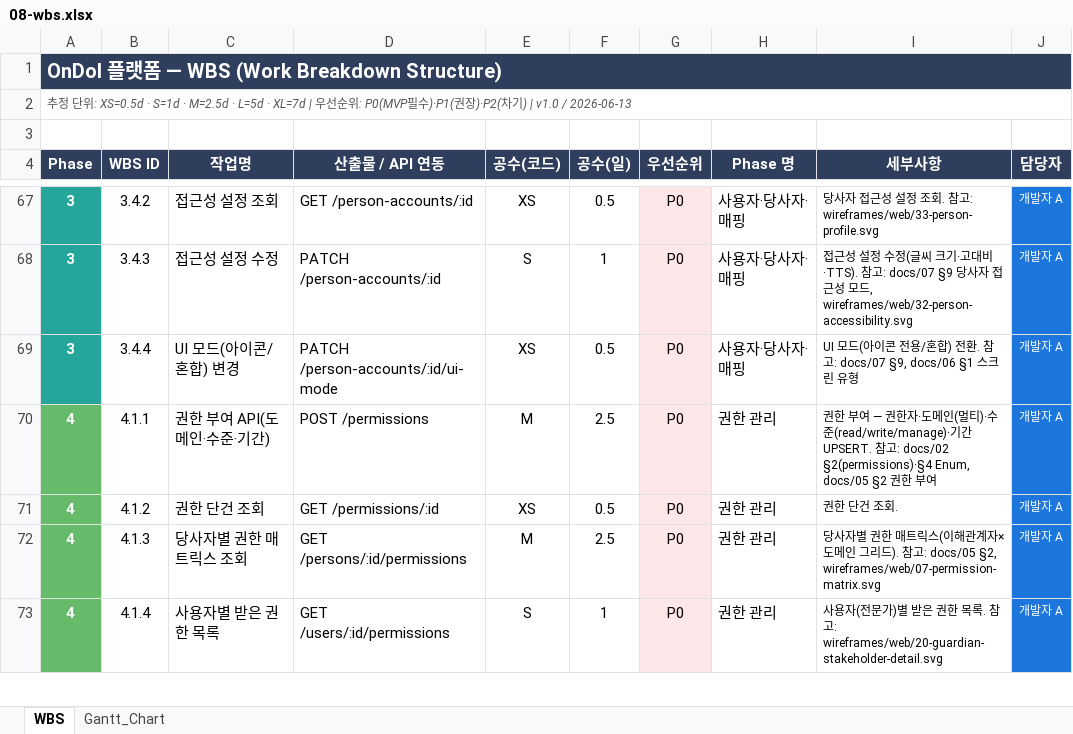
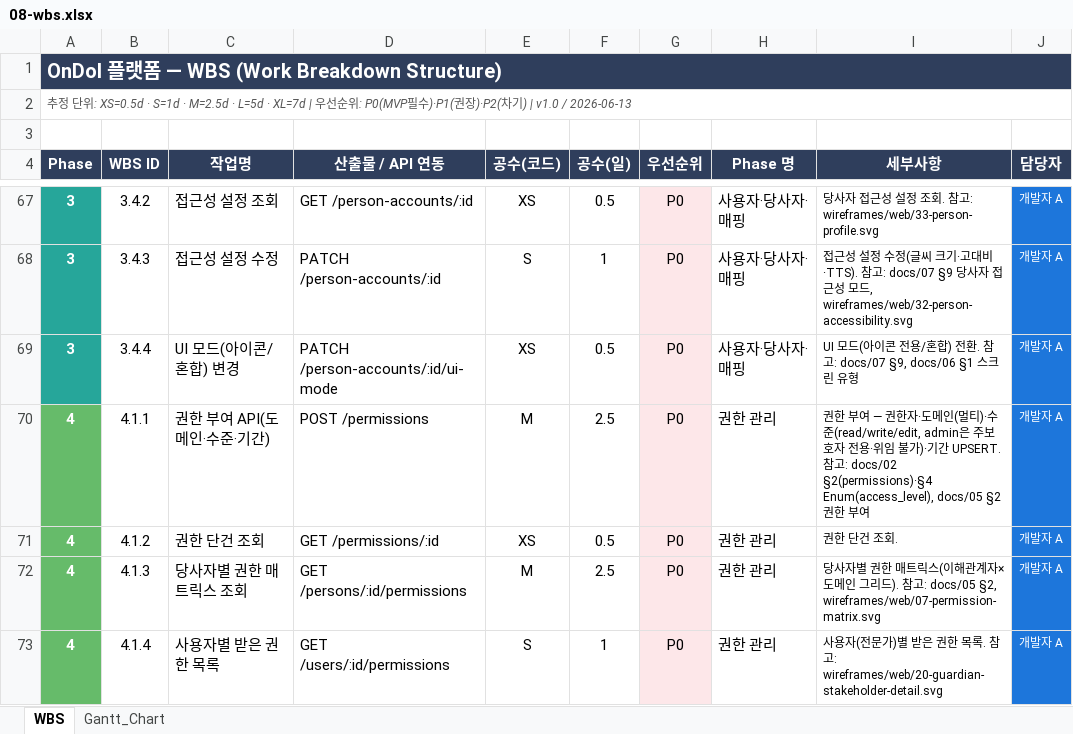
Before and after one commit to boheni07/ondol, an Excel workbook: docs/08-wbs.xlsx, sheet WBS, drawn as a sheet; only a part is shown, gaps mark what is left out; values as stored, in another font and other column widths than the file's, no borders; the diff names each change by its address in the sheet, - before the commit and + after, or states it on an @@ line.

```diff
--- a/docs/08-wbs.xlsx (sheet WBS)
+++ b/docs/08-wbs.xlsx (sheet WBS)
-I70 (세부사항): …수준(read/write/manage)·기간 UPSERT. 참고: docs/02 §2(permissions)·§4 Enum, docs/05 §2…
+I70 (세부사항): …수준(read/write/edit, admin은 주보호자 전용·위임 불가)·기간 UPSERT. 참고: docs/02 §2(permissions)·§4 Enum(access_level), docs/05 §2…
```
Also changed, not shown: 7 other files.
